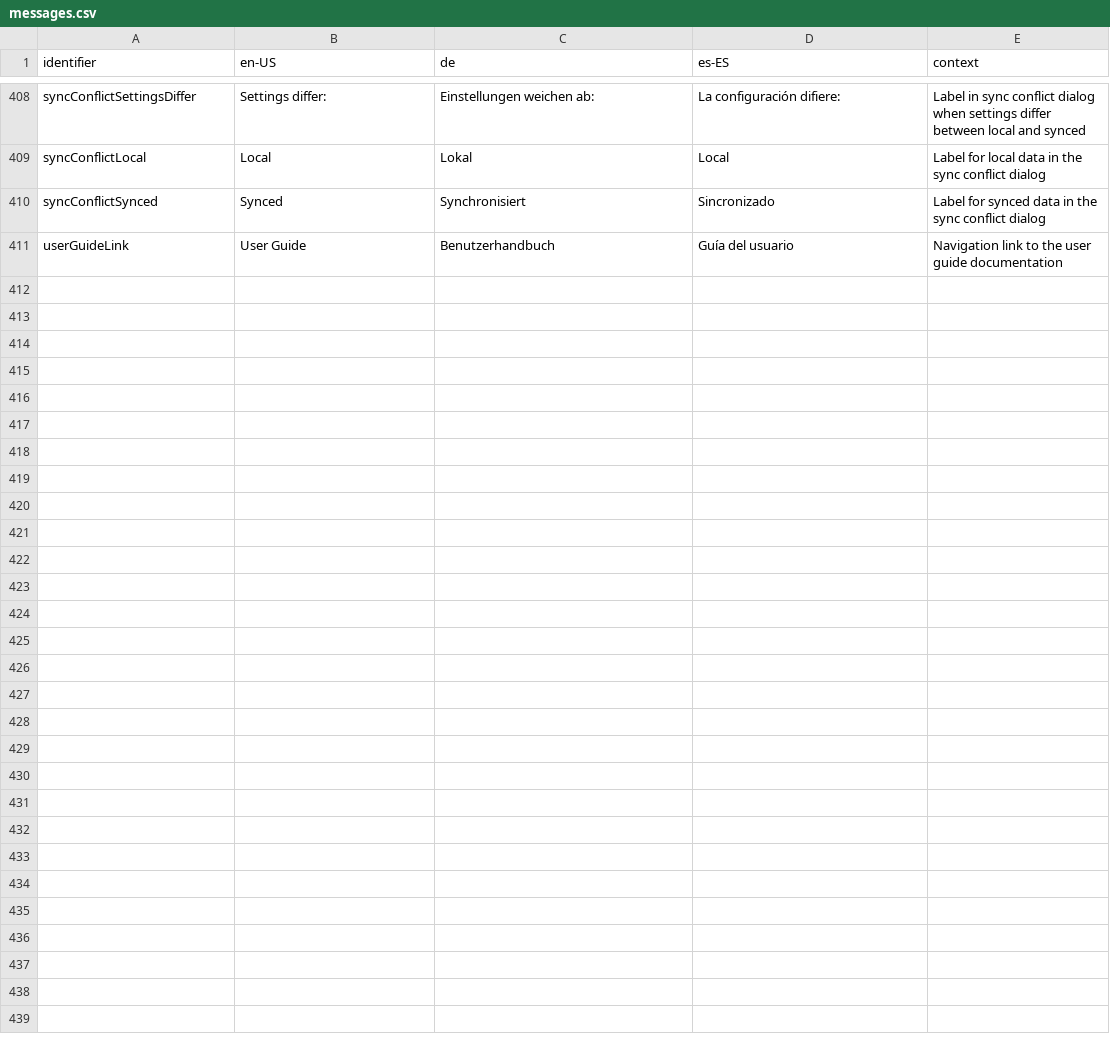
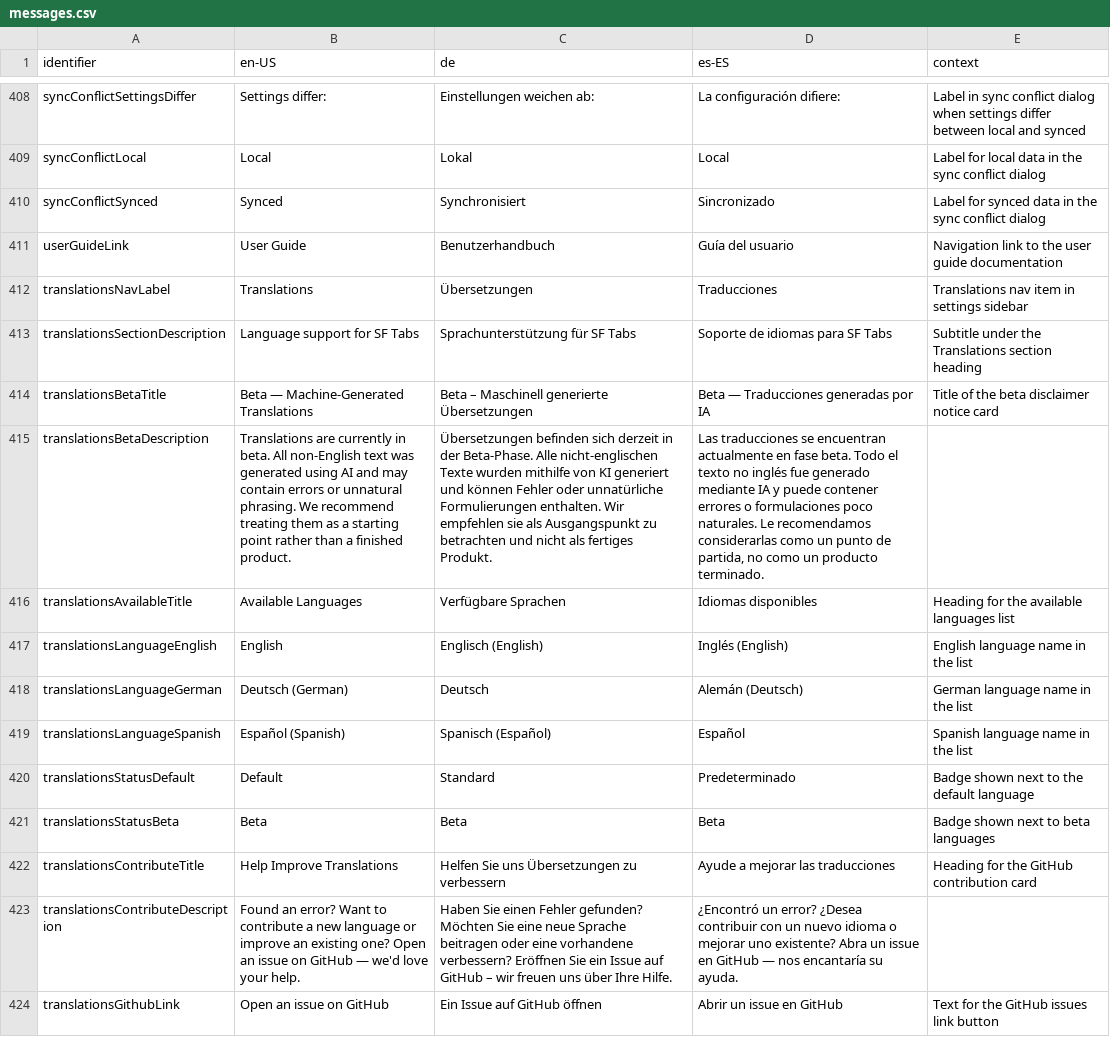
Before and after one commit to chrisrouse/sftabs, a CSV file: _locales/messages.csv, drawn as a sheet; only a part is shown, gaps mark what is left out; the diff names each change by its address in the sheet, - before the commit and + after, or states it on an @@ line.

```diff
--- a/_locales/messages.csv
+++ b/_locales/messages.csv
+row 412: translationsNavLabel | Translations | Übersetzungen | Traducciones | Translations nav item in settings sidebar
+row 413: translationsSectionDescription | Language support for SF Tabs | Sprachunterstützung für SF Tabs | Soporte de idiomas para SF Tabs | Subtitle under the Translations section heading
+row 414: translationsBetaTitle | Beta — Machine-Generated Translations | Beta – Maschinell generierte Übersetzungen | Beta — Traducciones generadas por IA | Title of the beta disclaimer notice card
+row 415: translationsBetaDescription | Translations are currently in beta. All non-English text was generated using AI and may contain errors or unnatural phrasing. We recommend treating them as a starting point rather than a finished product. | Übersetzungen befinden sich derzeit in der Beta-Phase. Alle nicht-englischen Texte wurden mithilfe von KI generiert und können Fehler oder unnatürliche Formulierungen enthalten. Wir empfehlen sie als Ausgangspunkt zu betrachten und nicht als fertiges Produkt. | Las traducciones se encuentran actualmente en fase beta. Todo el texto no inglés fue generado mediante IA y puede contener errores o formulaciones poco naturales. Le recomendamos considerarlas como un punto de partida, no como un producto terminado.
+row 416: translationsAvailableTitle | Available Languages | Verfügbare Sprachen | Idiomas disponibles | Heading for the available languages list
+row 417: translationsLanguageEnglish | English | Englisch (English) | Inglés (English) | English language name in the list
+row 418: translationsLanguageGerman | Deutsch (German) | Deutsch | Alemán (Deutsch) | German language name in the list
+row 419: translationsLanguageSpanish | Español (Spanish) | Spanisch (Español) | Español | Spanish language name in the list
+row 420: translationsStatusDefault | Default | Standard | Predeterminado | Badge shown next to the default language
+row 421: translationsStatusBeta | Beta | Beta | Beta | Badge shown next to beta languages
+row 422: translationsContributeTitle | Help Improve Translations | Helfen Sie uns Übersetzungen zu verbessern | Ayude a mejorar las traducciones | Heading for the GitHub contribution card
+row 423: translationsContributeDescription | Found an error? Want to contribute a new language or improve an existing one? Open an issue on GitHub — we'd love your help. | Haben Sie einen Fehler gefunden? Möchten Sie eine neue Sprache beitragen oder eine vorhandene verbessern? Eröffnen Sie ein Issue auf GitHub – wir freuen uns über Ihre Hilfe. | ¿Encontró un error? ¿Desea contribuir con un nuevo idioma o mejorar uno existente? Abra un issue en GitHub — nos encantaría su ayuda.
+row 424: translationsGithubLink | Open an issue on GitHub | Ein Issue auf GitHub öffnen | Abrir un issue en GitHub | Text for the GitHub issues link button
```
Also changed, not shown: 5 other files.
